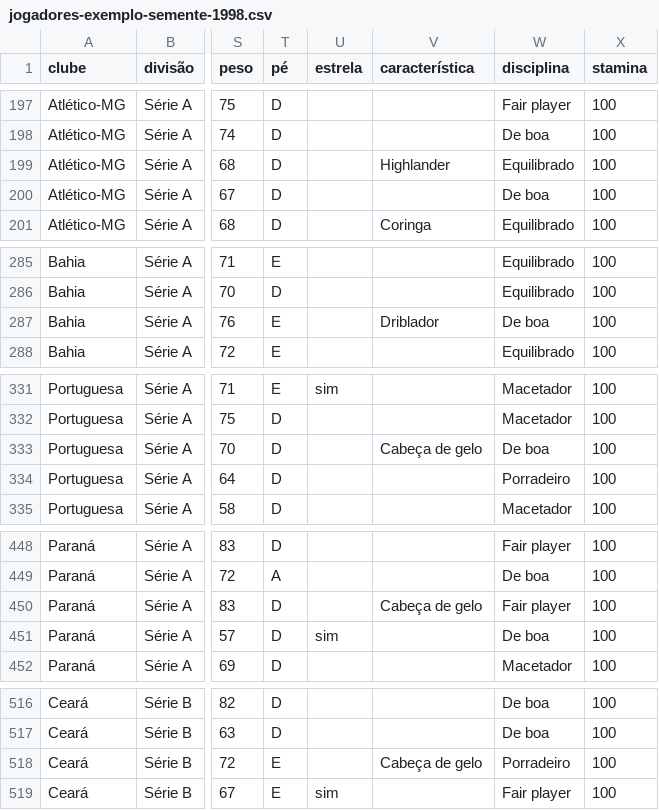
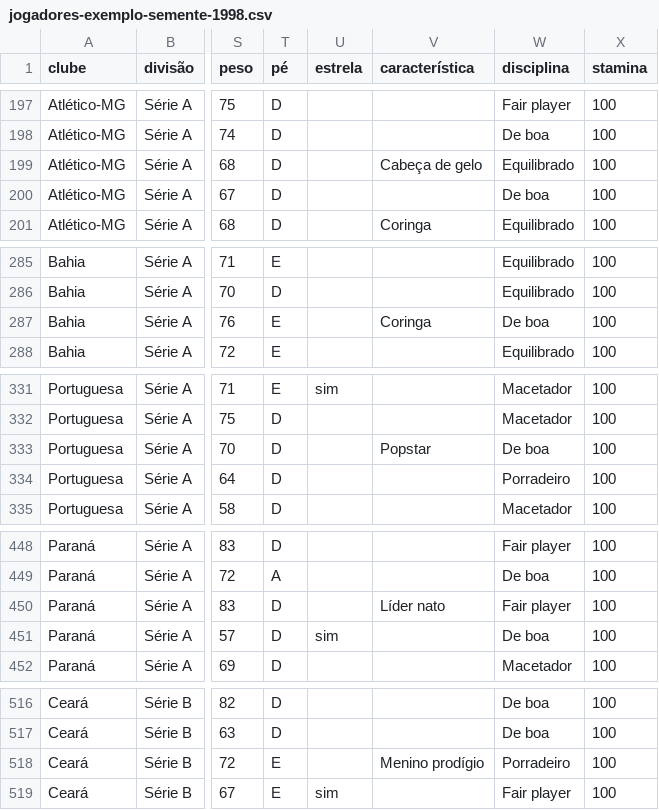
Before and after one commit to kk-holanda/Primeiro, a CSV file: kfoot98/docs/jogadores-exemplo-semente-1998.csv, drawn as a sheet; only a part is shown, gaps mark what is left out; the diff covers the shown part only; the diff names each change by its address in the sheet, - before the commit and + after, or states it on an @@ line.

```diff
--- a/kfoot98/docs/jogadores-exemplo-semente-1998.csv
+++ b/kfoot98/docs/jogadores-exemplo-semente-1998.csv
-V199 (característica): Highlander
+V199 (característica): Cabeça de gelo
-V287 (característica): Driblador
+V287 (característica): Coringa
-V333 (característica): Cabeça de gelo
+V333 (característica): Popstar
-V450 (característica): Cabeça de gelo
+V450 (característica): Líder nato
-V518 (característica): Cabeça de gelo
+V518 (característica): Menino prodígio
```
Also changed, not shown: 49 edited cells elsewhere in this file, 4 other files.
